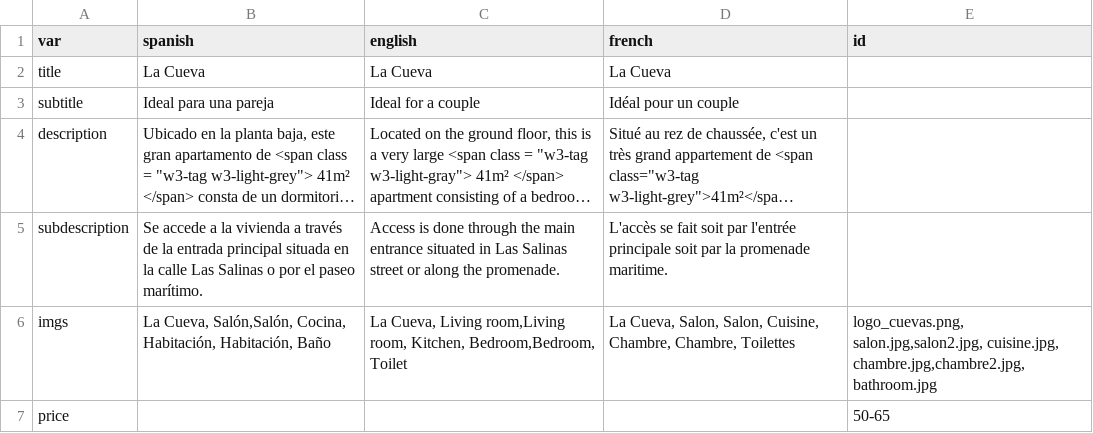
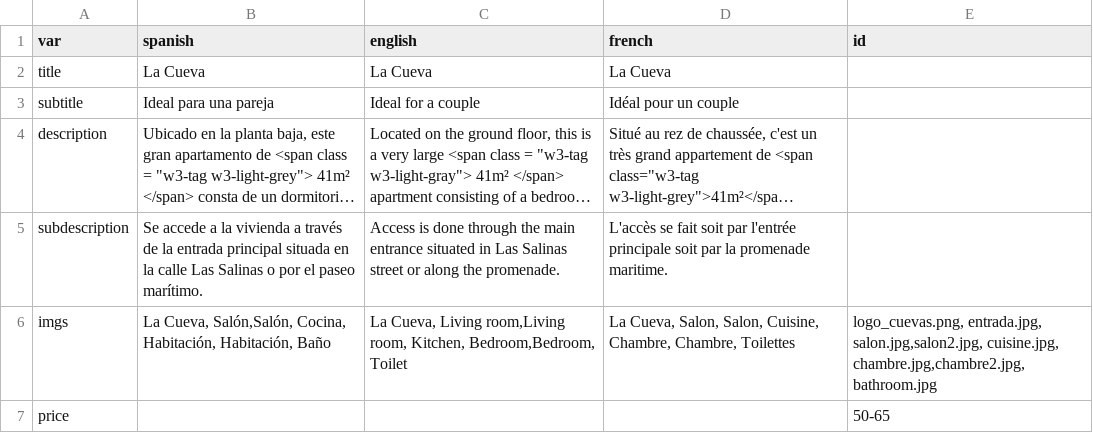
Before and after one commit to gaziellosl/lacasaazullanzarote, a CSV file: generator/sections/3la_cueva.csv, drawn as a sheet; long unchanged cells end in …; the diff names each change by its address in the sheet, - before the commit and + after, or states it on an @@ line.

Commit message:
img entrada.jpg name fix

```diff
--- a/generator/sections/3la_cueva.csv
+++ b/generator/sections/3la_cueva.csv
-E6 (id): logo_cuevas.png, salon.jpg,salon2.jpg, cuisine.jpg,…
+E6 (id): logo_cuevas.png, entrada.jpg, salon.jpg,salon2.jpg, cuisine.jpg,…
```
Also changed, not shown: 2 other files.
